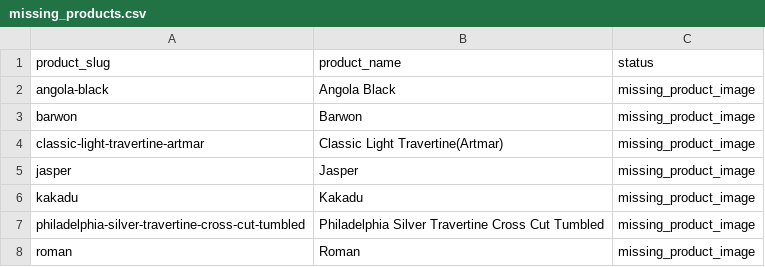
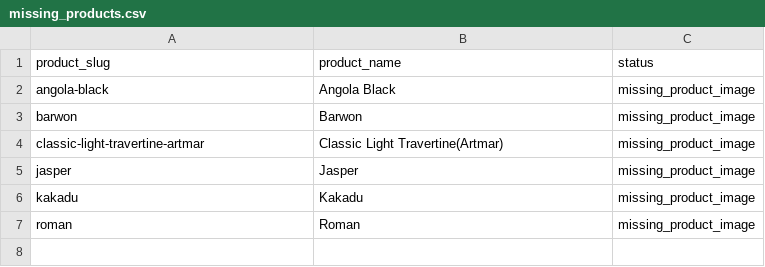
Before and after one commit to aushen-stone/aushen-stone.github.io, a CSV file: docs/photo_audit_2026-02-17/missing_products.csv, drawn as a sheet; the diff names each change by its address in the sheet, - before the commit and + after, or states it on an @@ line.

Commit message:
fix: correct philadelphia silver travertine images

```diff
--- a/docs/photo_audit_2026-02-17/missing_products.csv
+++ b/docs/photo_audit_2026-02-17/missing_products.csv
-row 7: philadelphia-silver-travertine-cross-cut-tumbled | Philadelphia Silver Travertine Cross Cut Tumbled | missing_product_image
```
Also changed, not shown: docs/photo_audit_2026-02-17/mapped_images.csv, docs/photo_audit_2026-02-17/photo_audit_all_in_one.csv, 6 other files.
